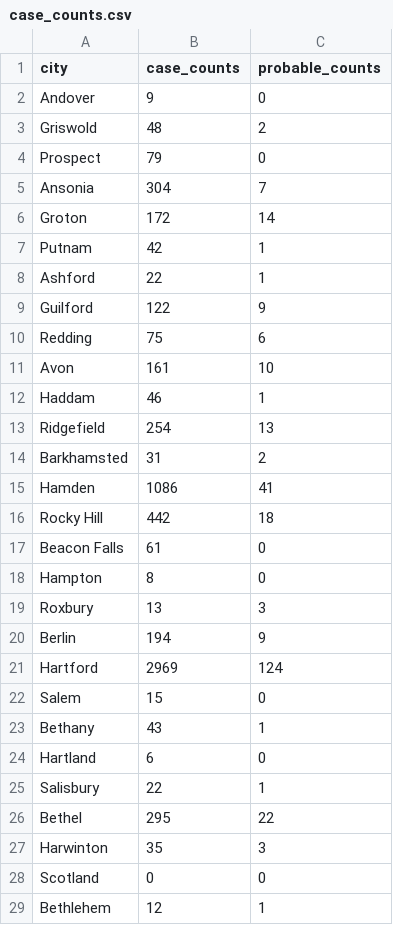
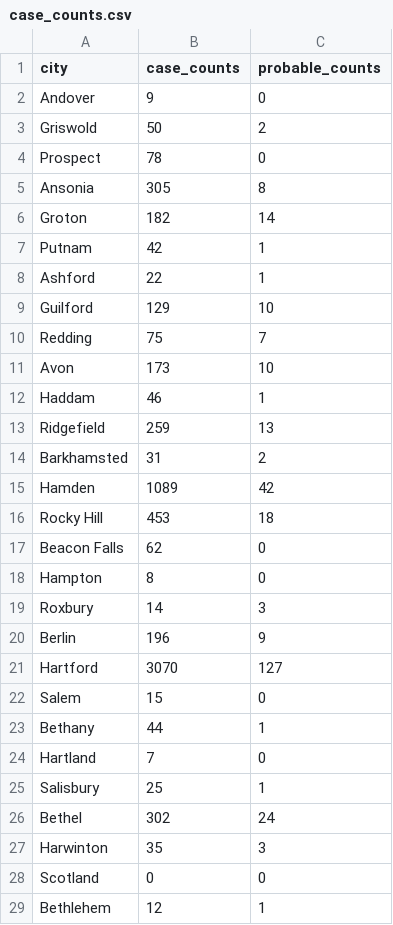
Before and after one commit to Forgethost/datascience-learning, a CSV file: kmeansct/data/raw/case_counts.csv, drawn as a sheet; only a part is shown; the diff covers the shown part only.

```diff
--- a/kmeansct/data/raw/case_counts.csv
+++ b/kmeansct/data/raw/case_counts.csv
@@ -2,26 +2,26 @@ city,case_counts,probable_counts
 Andover,9,0
-Griswold,48,2
-Prospect,79,0
-Ansonia,304,7
-Groton,172,14
+Griswold,50,2
+Prospect,78,0
+Ansonia,305,8
+Groton,182,14
 Putnam,42,1
 Ashford,22,1
-Guilford,122,9
-Redding,75,6
-Avon,161,10
+Guilford,129,10
+Redding,75,7
+Avon,173,10
 Haddam,46,1
-Ridgefield,254,13
+Ridgefield,259,13
 Barkhamsted,31,2
-Hamden,1086,41
-Rocky Hill,442,18
-Beacon Falls,61,0
+Hamden,1089,42
+Rocky Hill,453,18
+Beacon Falls,62,0
 Hampton,8,0
-Roxbury,13,3
-Berlin,194,9
-Hartford,2969,124
+Roxbury,14,3
+Berlin,196,9
+Hartford,3070,127
 Salem,15,0
-Bethany,43,1
-Hartland,6,0
-Salisbury,22,1
-Bethel,295,22
+Bethany,44,1
+Hartland,7,0
+Salisbury,25,1
+Bethel,302,24
 Harwinton,35,3
```
Also changed, not shown: 2 added rows, 6 removed rows and 148 edited cells elsewhere in this file, kmeansct/data/processed/predictions/predictions.csv, 5 other files.
